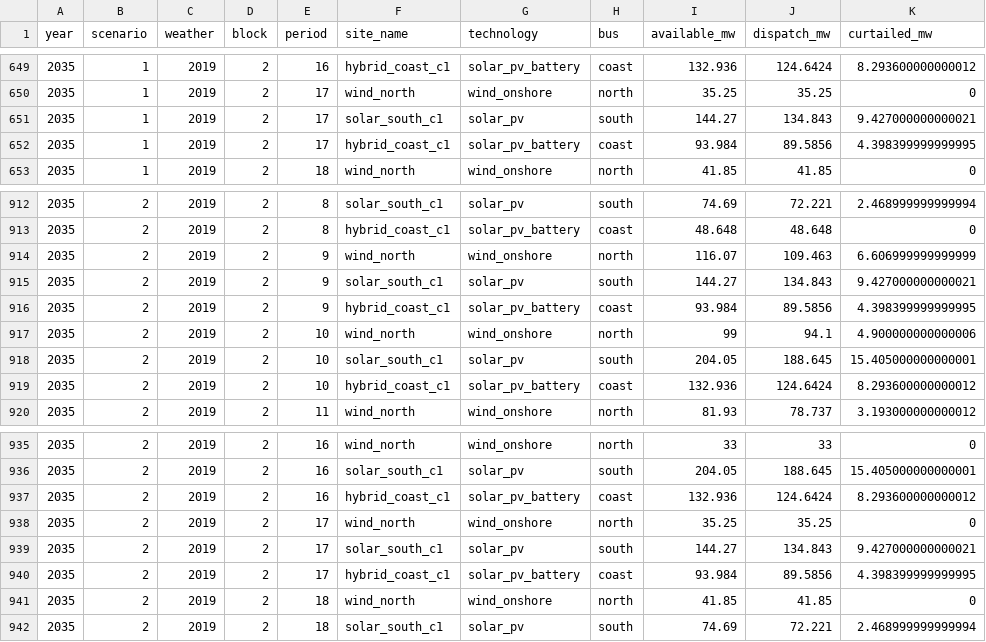
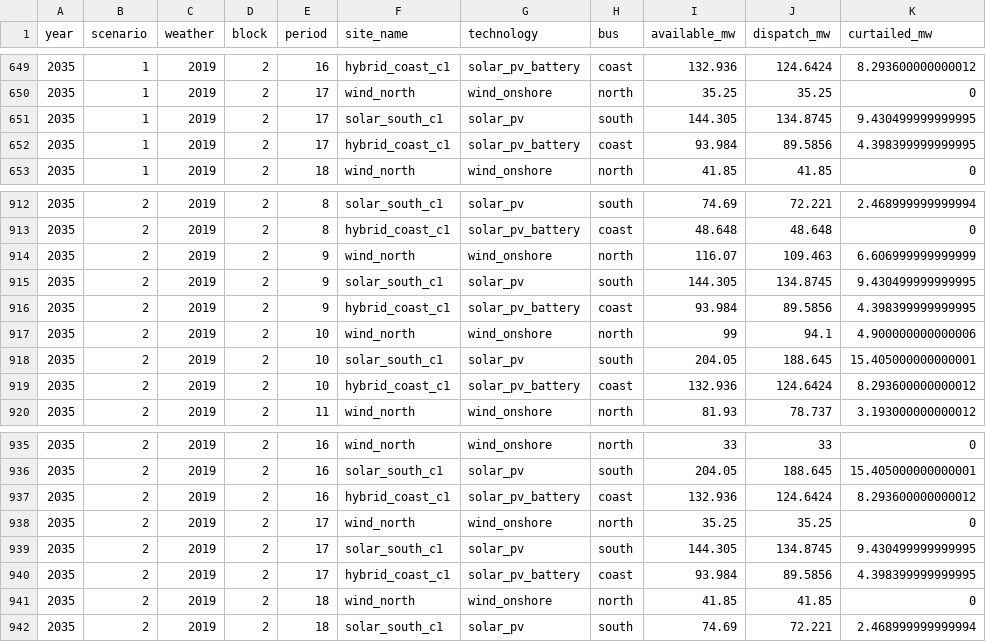
Before and after one commit to Compounding-Energy-Ltd/ce-open, a CSV file: spec/examples/toy3_run/curtailment.csv, drawn as a sheet; only a part is shown, gaps mark what is left out; the diff covers the shown part only.

```diff
--- a/spec/examples/toy3_run/curtailment.csv
+++ b/spec/examples/toy3_run/curtailment.csv
@@ -650,3 +650,3 @@ year,scenario,weather,block,period,site_name,technology,bus,available_mw,dispatc
 2035,1,2019,2,17,wind_north,wind_onshore,north,35.25,35.25,0
-2035,1,2019,2,17,solar_south_c1,solar_pv,south,144.27,134.843,9.427000000000021
+2035,1,2019,2,17,solar_south_c1,solar_pv,south,144.305,134.8745,9.430499999999995
 2035,1,2019,2,17,hybrid_coast_c1,solar_pv_battery,coast,93.984,89.5856,4.398399999999995
@@ -914,3 +914,3 @@ year,scenario,weather,block,period,site_name,technology,bus,available_mw,dispatc
 2035,2,2019,2,9,wind_north,wind_onshore,north,116.07,109.463,6.606999999999999
-2035,2,2019,2,9,solar_south_c1,solar_pv,south,144.27,134.843,9.427000000000021
+2035,2,2019,2,9,solar_south_c1,solar_pv,south,144.305,134.8745,9.430499999999995
 2035,2,2019,2,9,hybrid_coast_c1,solar_pv_battery,coast,93.984,89.5856,4.398399999999995
@@ -938,3 +938,3 @@ year,scenario,weather,block,period,site_name,technology,bus,available_mw,dispatc
 2035,2,2019,2,17,wind_north,wind_onshore,north,35.25,35.25,0
-2035,2,2019,2,17,solar_south_c1,solar_pv,south,144.27,134.843,9.427000000000021
+2035,2,2019,2,17,solar_south_c1,solar_pv,south,144.305,134.8745,9.430499999999995
 2035,2,2019,2,17,hybrid_coast_c1,solar_pv_battery,coast,93.984,89.5856,4.398399999999995
```
Also changed, not shown: 15 edited cells elsewhere in this file, spec/examples/toy3/availability.csv, spec/examples/toy3_run/generation.csv, 3 other files.
